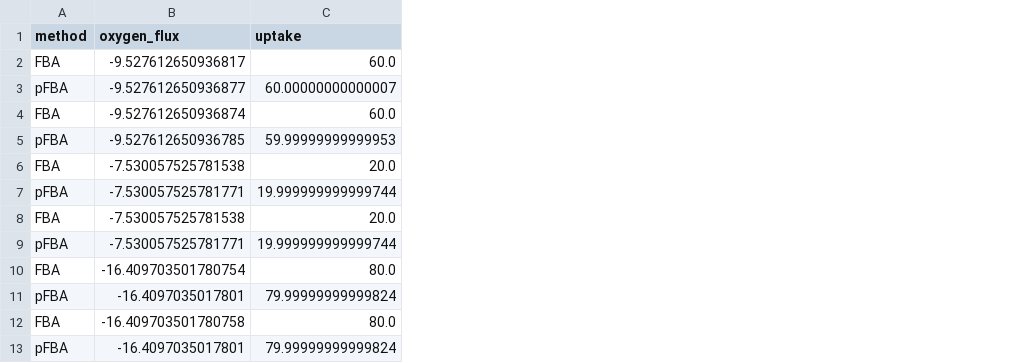
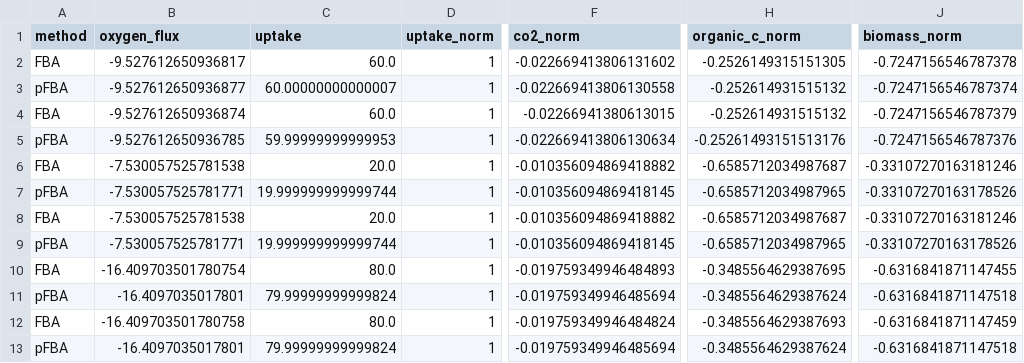
Before and after one commit to C-CoMP-STC/mit1002-cue-simulations, a CSV file: mit1002_full/glc_and_ace/results.csv, drawn as a sheet; only a part is shown, gaps mark what is left out; the diff names each change by its address in the sheet, - before the commit and + after, or states it on an @@ line.

Commit message:
Make normalized plots, but norm values are negative

```diff
--- a/mit1002_full/glc_and_ace/results.csv
+++ b/mit1002_full/glc_and_ace/results.csv
+column D (uptake_norm), rows 2-13: all 1
+column F (co2_norm), rows 2-13: -0.022669413806131602 | -0.022669413806130558 | -0.02266941380613015 | -0.022669413806130634 | -0.010356094869418882 | -0.010356094869418145 | -0.010356094869418882 | -0.010356094869418145 | -0.019759349946484893 | -0.019759349946485694 | -0.019759349946484824 | -0.019759349946485694
+column H (organic_c_norm), rows 2-13: -0.2526149315151305 | -0.252614931515132 | -0.252614931515132 | -0.25261493151513176 | -0.6585712034987687 | -0.6585712034987965 | -0.6585712034987687 | -0.6585712034987965 | -0.3485564629387695 | -0.3485564629387624 | -0.3485564629387693 | -0.3485564629387624
+column J (biomass_norm), rows 2-13: -0.7247156546787378 | -0.7247156546787374 | -0.7247156546787379 | -0.7247156546787376 | -0.33107270163181246 | -0.33107270163178526 | -0.33107270163181246 | -0.33107270163178526 | -0.6316841871147455 | -0.6316841871147518 | -0.6316841871147459 | -0.6316841871147518
```
Also changed, not shown: 3 other files.
